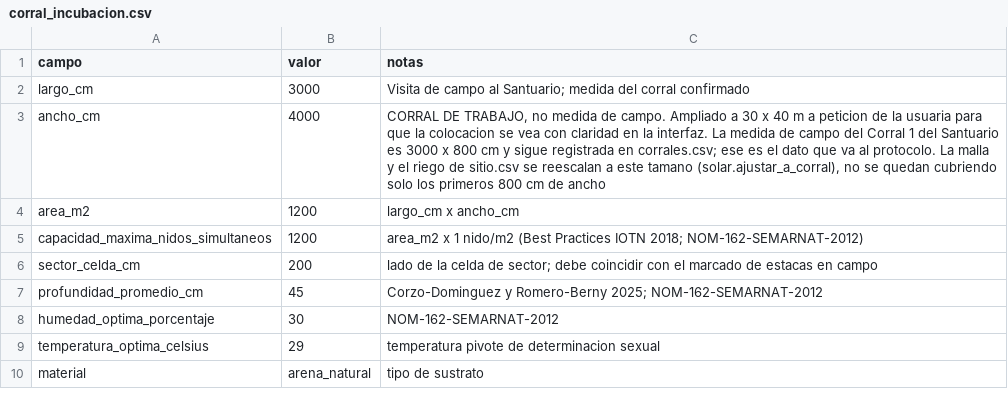
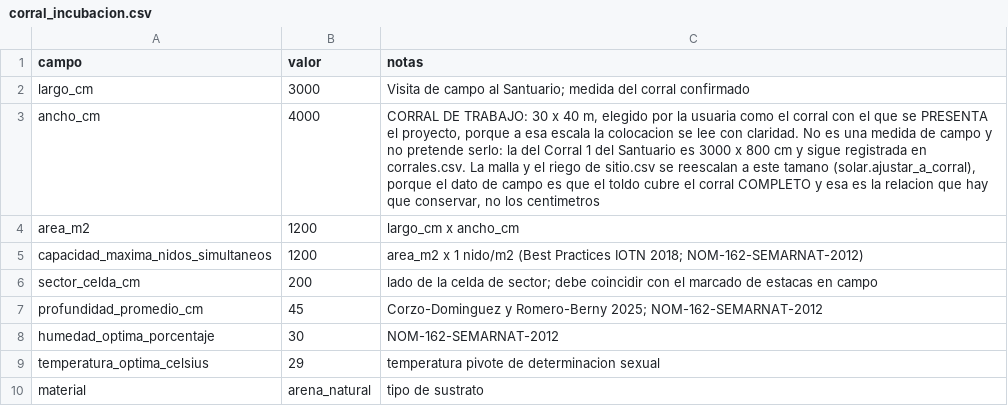
Before and after one commit to AlessandraU03/refugium_testudines_back, a CSV file: csv/corral_incubacion.csv, drawn as a sheet.

```diff
--- a/csv/corral_incubacion.csv
+++ b/csv/corral_incubacion.csv
@@ -2,3 +2,3 @@ campo,valor,notas
 largo_cm,3000,"Visita de campo al Santuario; medida del corral confirmado"
-ancho_cm,4000,"CORRAL DE TRABAJO, no medida de campo. Ampliado a 30 x 40 m a peticion de la usuaria para que la colocacion se vea con claridad en la interfaz. La medida de campo del Corral 1 del Santuario es 3000 x 800 cm y sigue registrada en corrales.csv; ese es el dato que va al protocolo. La malla y el riego de sitio.csv se reescalan a este tamano (solar.ajustar_a_corral), no se quedan cubriendo solo los primeros 800 cm de ancho"
+ancho_cm,4000,"CORRAL DE TRABAJO: 30 x 40 m, elegido por la usuaria como el corral con el que se PRESENTA el proyecto, porque a esa escala la colocacion se lee con claridad. No es una medida de campo y no pretende serlo: la del Corral 1 del Santuario es 3000 x 800 cm y sigue registrada en corrales.csv. La malla y el riego de sitio.csv se reescalan a este tamano (solar.ajustar_a_corral), porque el dato de campo es que el toldo cubre el corral COMPLETO y esa es la relacion que hay que conservar, no los centimetros"
 area_m2,1200,largo_cm x ancho_cm
```
Also changed, not shown: csv/profundidad_siembra.csv, csv/sitio.csv.
